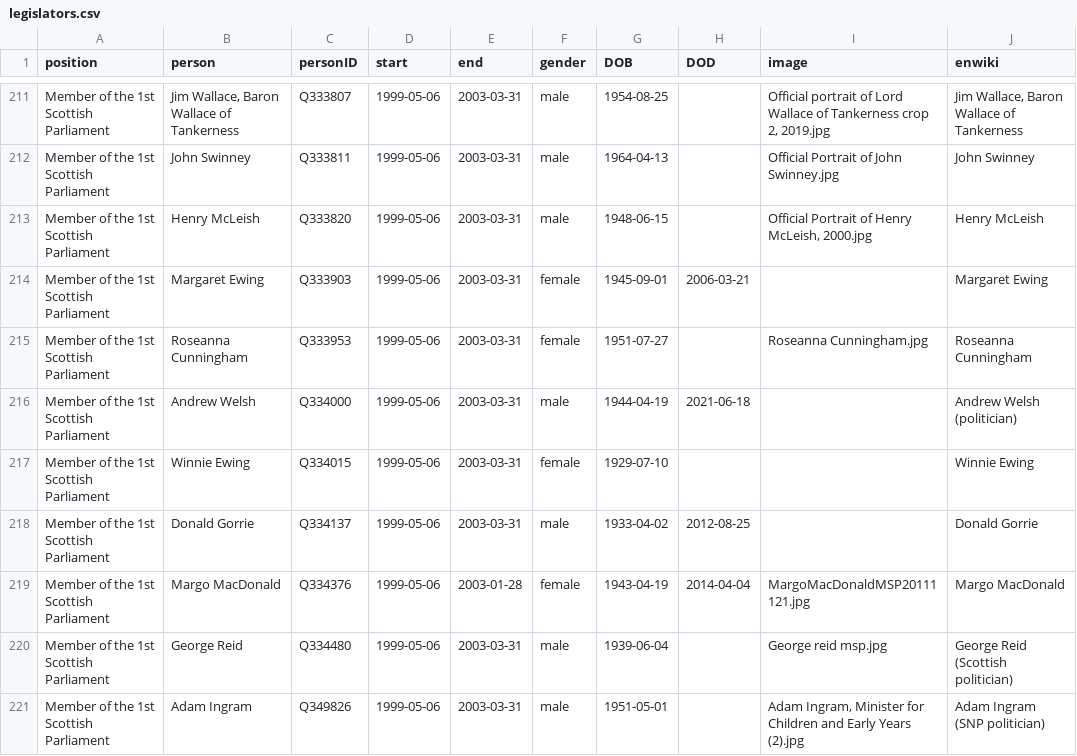
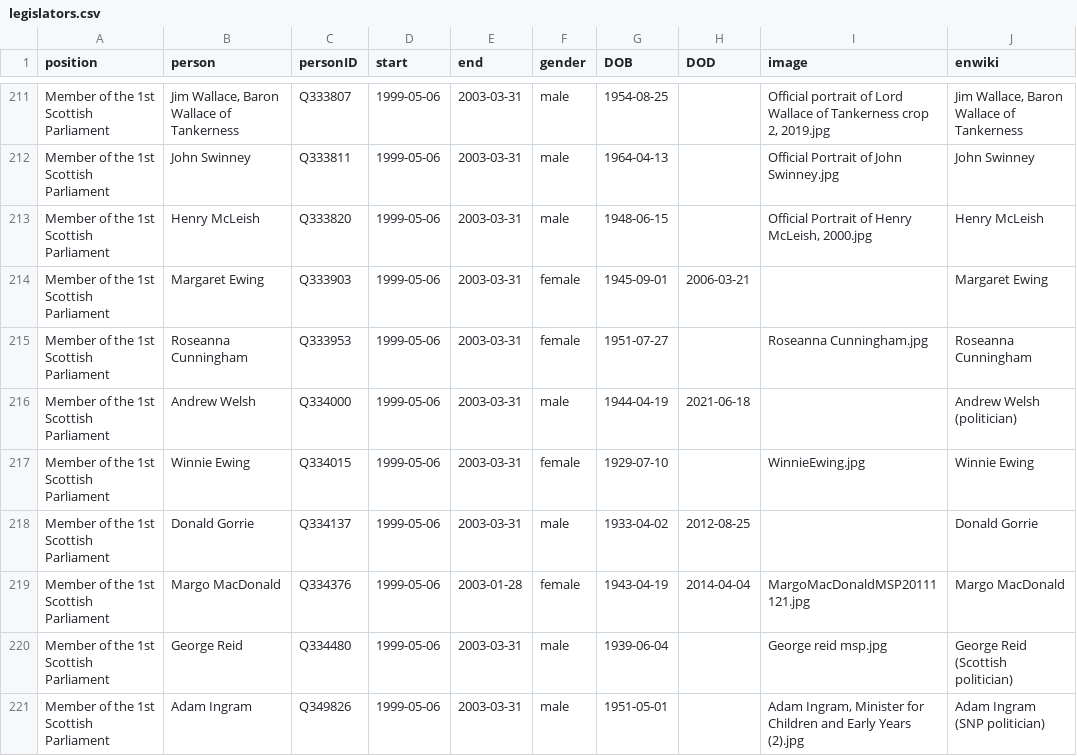
Before and after one commit to every-politician-scrapers/scotland-cabinet, a CSV file: html/legislators.csv, drawn as a sheet; only a part is shown, gaps mark what is left out.

Commit message:
PCB update

```diff
--- a/html/legislators.csv
+++ b/html/legislators.csv
@@ -216,3 +216,3 @@ Member of the 1st Scottish Parliament,Roseanna Cunningham,Q333953,1999-05-06,200
 Member of the 1st Scottish Parliament,Andrew Welsh,Q334000,1999-05-06,2003-03-31,male,1944-04-19,2021-06-18,,Andrew Welsh (politician)
-Member of the 1st Scottish Parliament,Winnie Ewing,Q334015,1999-05-06,2003-03-31,female,1929-07-10,,,Winnie Ewing
+Member of the 1st Scottish Parliament,Winnie Ewing,Q334015,1999-05-06,2003-03-31,female,1929-07-10,,WinnieEwing.jpg,Winnie Ewing
 Member of the 1st Scottish Parliament,Donald Gorrie,Q334137,1999-05-06,2003-03-31,male,1933-04-02,2012-08-25,,Donald Gorrie
```
